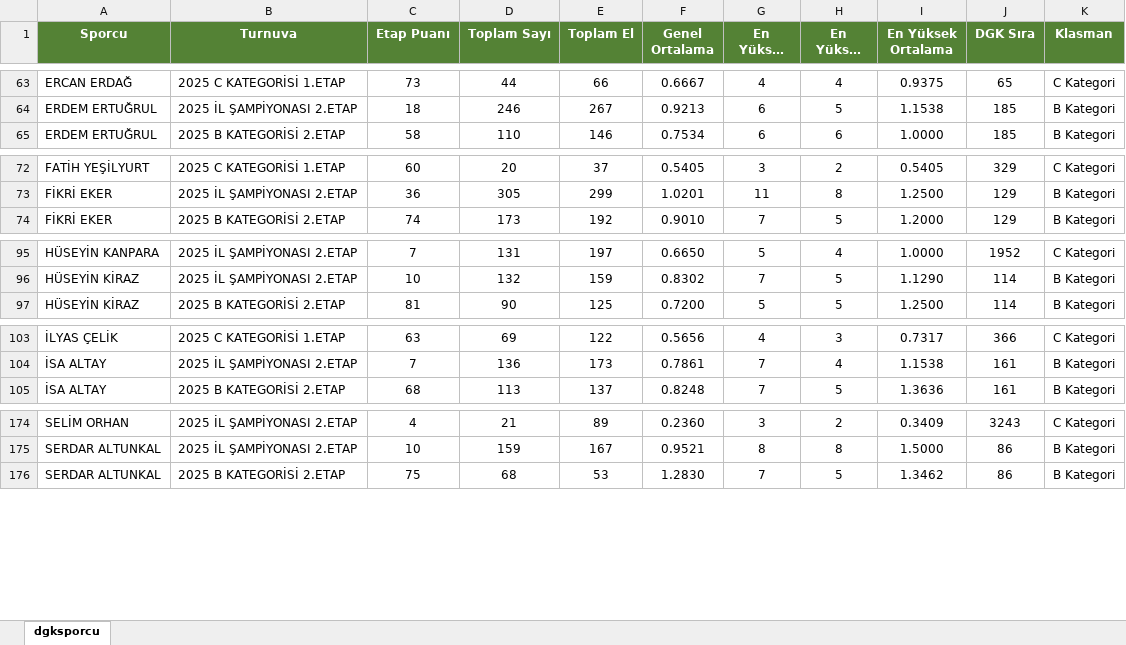
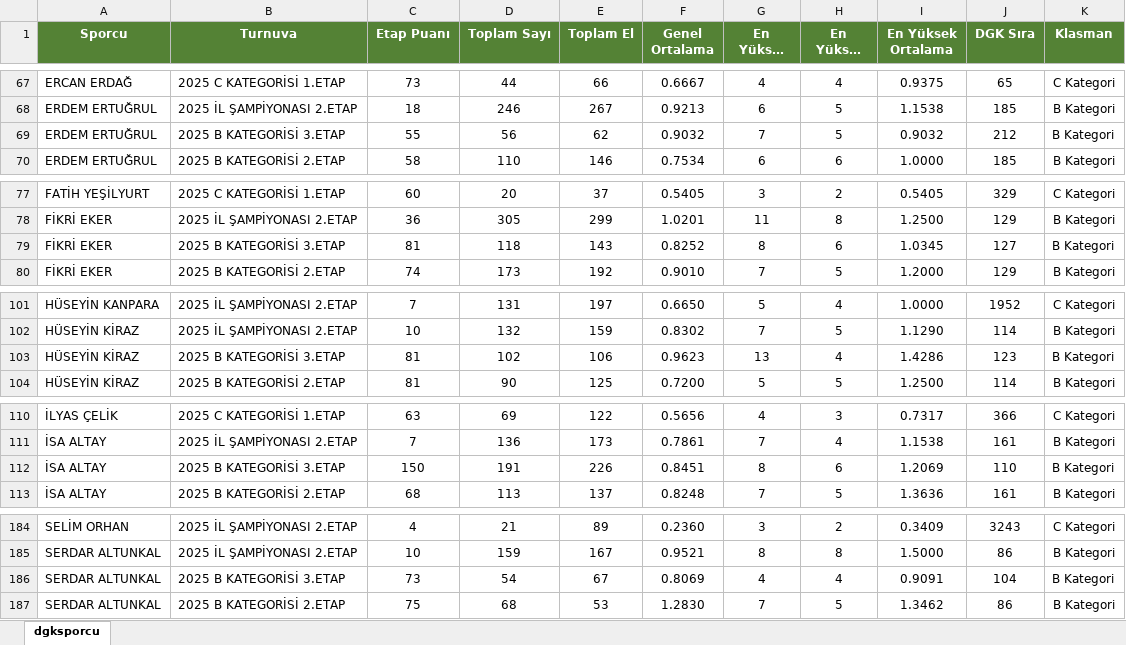
Before and after one commit to onurogut2002/kocaeli-bilardo, an Excel workbook: data/dgksporcu.xlsx, sheet dgksporcu, drawn as a sheet; only a part is shown, gaps mark what is left out; long unchanged cells end in …; values as stored, in another font and other column widths than the file's, no borders; the diff covers the shown part only; the diff names each change by its address in the sheet, - before the commit and + after, or states it on an @@ line.

```diff
--- a/data/dgksporcu.xlsx (sheet dgksporcu)
+++ b/data/dgksporcu.xlsx (sheet dgksporcu)
+row 69: ERDEM ERTUĞRUL | 2025 B KATEGORİSİ 3.ETAP | 55 | 56 | 62 | 0.9032 | 7 | 5 | 0.9032 | 212 | B Kategori
+row 79: FİKRİ EKER | 2025 B KATEGORİSİ 3.ETAP | 81 | 118 | 143 | 0.8252 | 8 | 6 | 1.0345 | 127 | B Kategori
+row 103: HÜSEYİN KİRAZ | 2025 B KATEGORİSİ 3.ETAP | 81 | 102 | 106 | 0.9623 | 13 | 4 | 1.4286 | 123 | B Kategori
+row 112: İSA ALTAY | 2025 B KATEGORİSİ 3.ETAP | 150 | 191 | 226 | 0.8451 | 8 | 6 | 1.2069 | 110 | B Kategori
+row 186: SERDAR ALTUNKAL | 2025 B KATEGORİSİ 3.ETAP | 73 | 54 | 67 | 0.8069 | 4 | 4 | 0.9091 | 104 | B Kategori
```
Also changed, not shown: 6 added rows elsewhere in this sheet.
